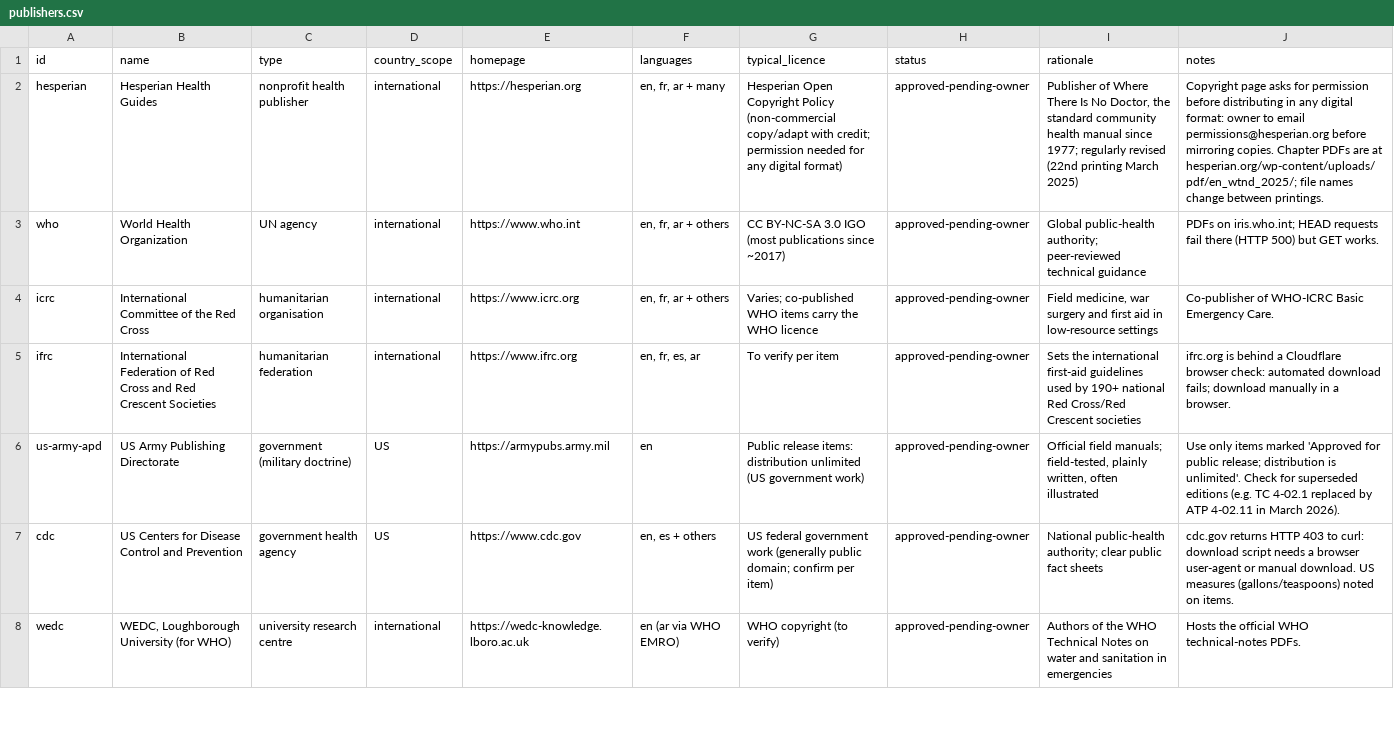
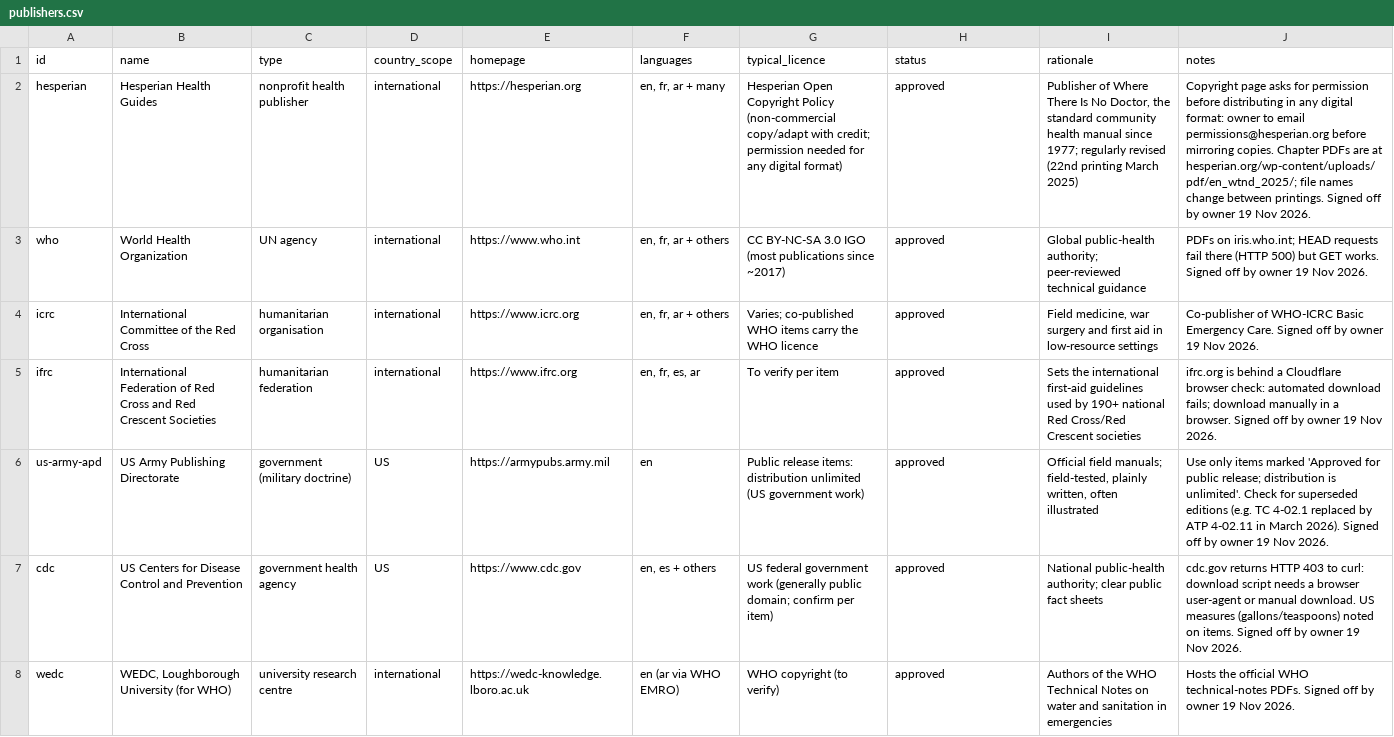
Before and after one commit to hbarakat140/knowledge-arc, a CSV file: catalog/publishers.csv, drawn as a sheet; only a part is shown; the diff covers the shown part only; the diff names each change by its address in the sheet, - before the commit and + after, or states it on an @@ line.

```diff
--- a/catalog/publishers.csv
+++ b/catalog/publishers.csv
-H2:H8 (status): approved-pending-owner
+H2:H8 (status): approved
-J2 (notes): …between printings.
+J2 (notes): …between printings. Signed off by owner 19 Nov 2026.
-J3 (notes): …GET works.
+J3 (notes): …GET works. Signed off by owner 19 Nov 2026.
-J4 (notes): …Emergency Care.
+J4 (notes): …Emergency Care. Signed off by owner 19 Nov 2026.
-J5 (notes): …a browser.
+J5 (notes): …a browser. Signed off by owner 19 Nov 2026.
-J6 (notes): …March 2026).
+J6 (notes): …March 2026). Signed off by owner 19 Nov 2026.
-J7 (notes): …on items.
+J7 (notes): …on items. Signed off by owner 19 Nov 2026.
-J8 (notes): …technical-notes PDFs.
+J8 (notes): …technical-notes PDFs. Signed off by owner 19 Nov 2026.
```
Also changed, not shown: 58 edited cells elsewhere in this file, 4 other files.
